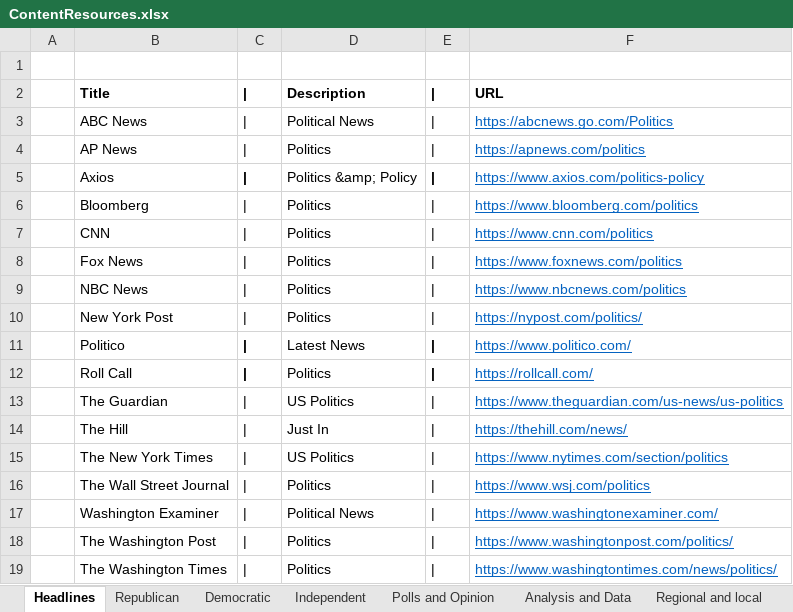
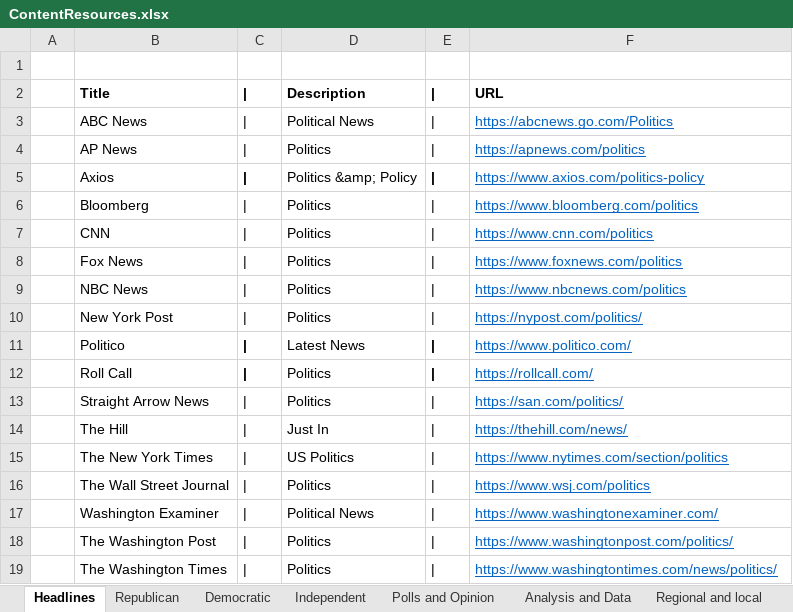
Before and after one commit to brianmcgrathnet/serialpolitics, an Excel workbook: content/ContentResources.xlsx, sheet Headlines, drawn as a sheet; values as stored, in another font and other column widths than the file's, no borders; the diff names each change by its address in the sheet, - before the commit and + after, or states it on an @@ line.

Commit message:
content updates

```diff
--- a/content/ContentResources.xlsx (sheet Headlines)
+++ b/content/ContentResources.xlsx (sheet Headlines)
-B13: The Guardian
+B13: Straight Arrow News
-D13: US Politics
+D13: Politics
-F13: https://www.theguardian.com/us-news/us-politics
+F13: https://san.com/politics/
```
Also changed, not shown: 2 other files.
